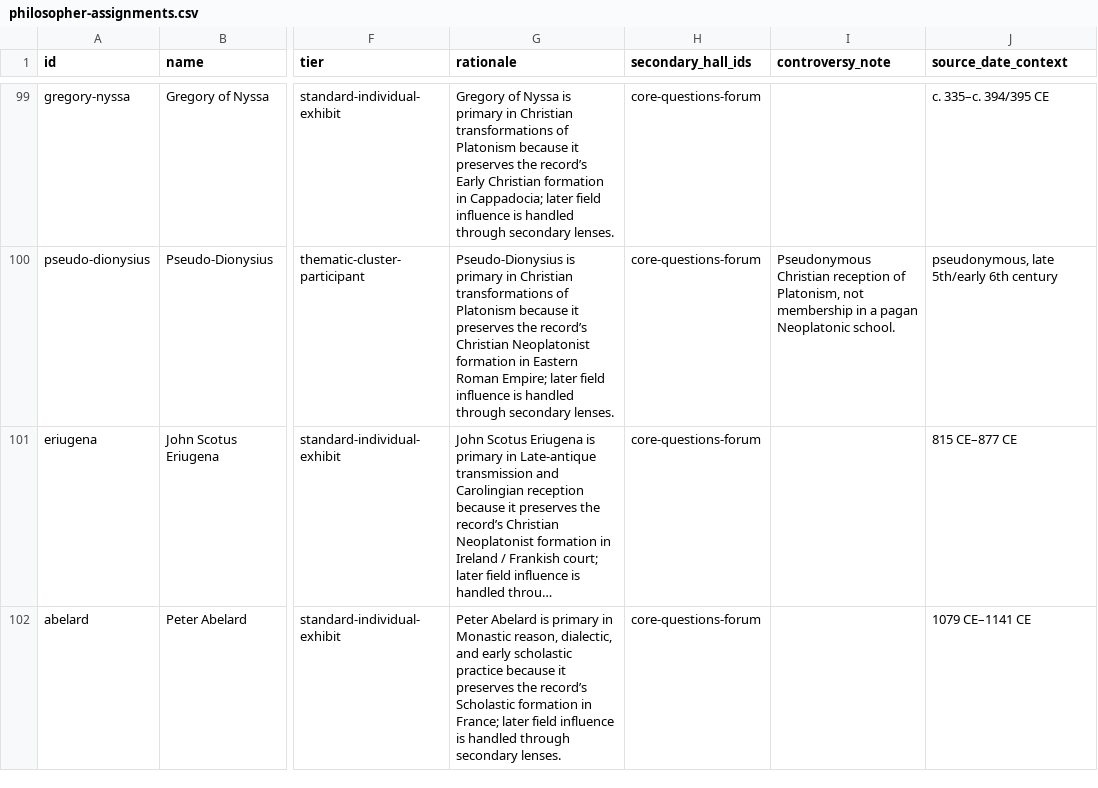
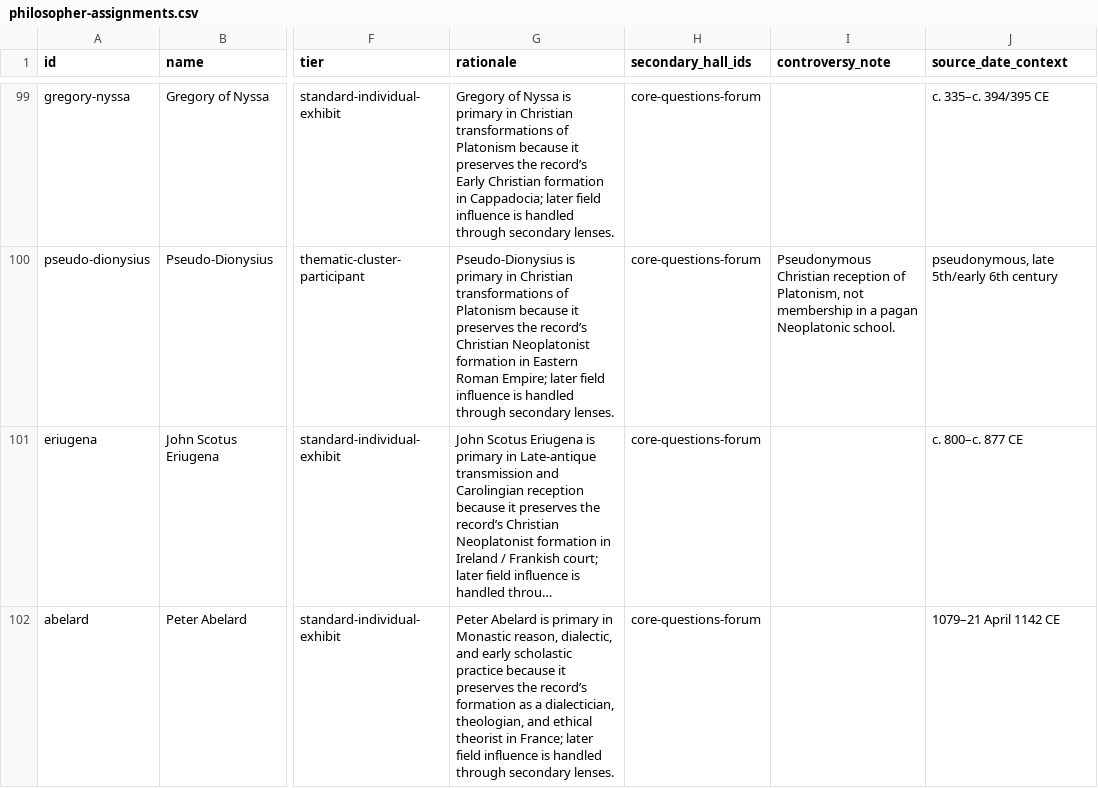
Before and after one commit to Da3dalusCode/philosophy-museum, a CSV file: docs/museum-masterplan/philosopher-assignments.csv, drawn as a sheet; only a part is shown, gaps mark what is left out; long unchanged cells end in …; the diff covers the shown part only; the diff names each change by its address in the sheet, - before the commit and + after, or states it on an @@ line.

Commit message:
Sync reviewed dates to museum masterplan

```diff
--- a/docs/museum-masterplan/philosopher-assignments.csv
+++ b/docs/museum-masterplan/philosopher-assignments.csv
-J101 (source_date_context): 815 CE–877 CE
+J101 (source_date_context): c. 800–c. 877 CE
-G102 (rationale): …the record’s Scholastic formation in France;…
+G102 (rationale): …the record’s formation as a dialectician, theologian, and ethical theorist in France;…
-J102 (source_date_context): 1079 CE–1141 CE
+J102 (source_date_context): 1079–21 April 1142 CE
```
Also changed, not shown: 7 edited cells elsewhere in this file.
